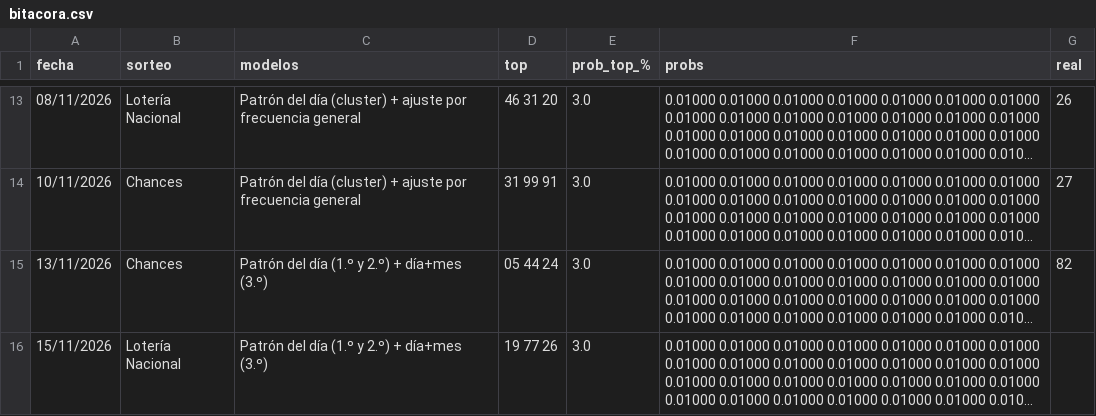
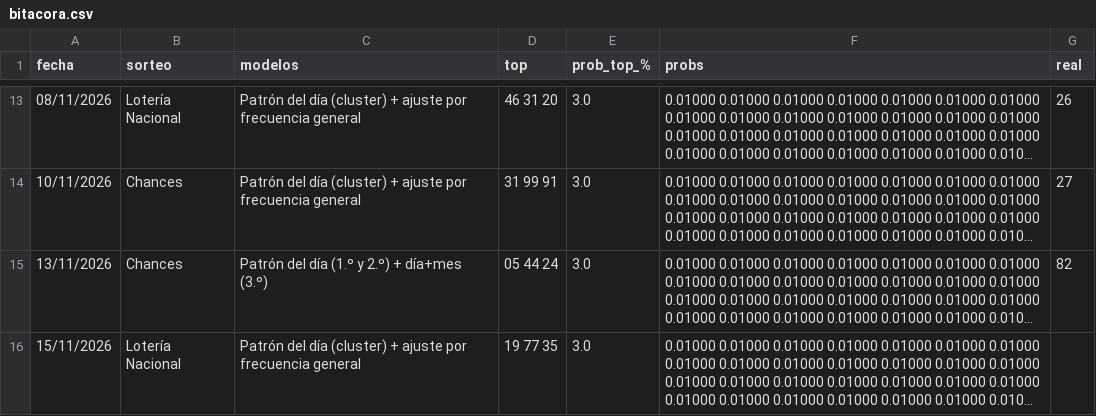
Before and after one commit to alevalverdef/FORECAST, a CSV file: data/bitacora.csv, drawn as a sheet; only a part is shown, gaps mark what is left out; long unchanged cells end in …; the diff names each change by its address in the sheet, - before the commit and + after, or states it on an @@ line.

```diff
--- a/data/bitacora.csv
+++ b/data/bitacora.csv
-C16 (modelos): …del día (1.º y 2.º) + día+mes (3.º)
+C16 (modelos): …del día (cluster) + ajuste por frecuencia general
-D16 (top): 19 77 26
+D16 (top): 19 77 35
```
Also changed, not shown: 1 other file.
